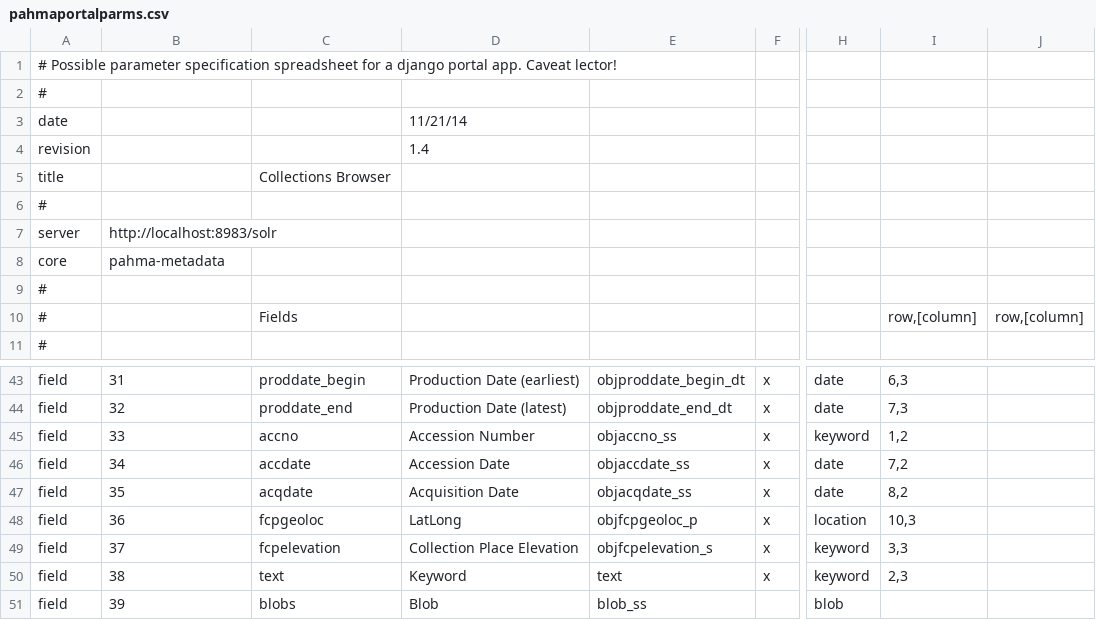
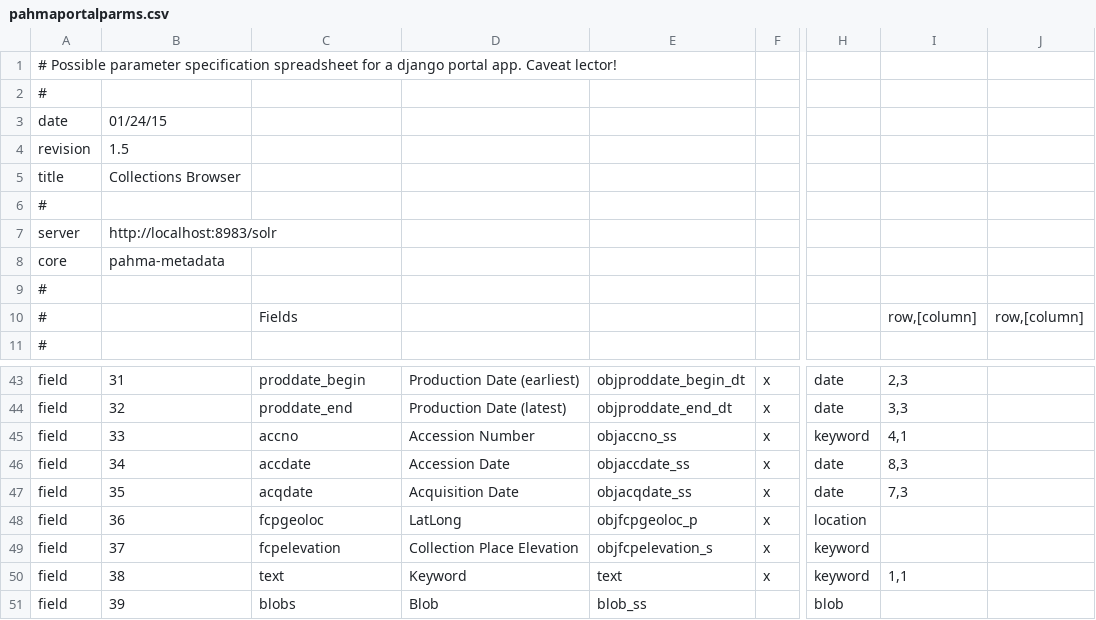
Before and after one commit to reginax/pahma_project, a CSV file: search/pahmaportalparms.csv, drawn as a sheet; only a part is shown, gaps mark what is left out; the diff covers the shown part only; the diff names each change by its address in the sheet, - before the commit and + after, or states it on an @@ line.

```diff
--- a/search/pahmaportalparms.csv
+++ b/search/pahmaportalparms.csv
-B3: (empty)
+B3: 01/24/15
-D3: 11/21/14
+D3: (empty)
-B4: (empty)
+B4: 1.5
-D4: 1.4
+D4: (empty)
-B5: (empty)
+B5: Collections Browser
-C5: Collections Browser
+C5: (empty)
-I43: 6,3
+I43: 2,3
-I44: 7,3
+I44: 3,3
-I45: 1,2
+I45: 4,1
-I46: 7,2
+I46: 8,3
-I47: 8,2
+I47: 7,3
-I48: 10,3
+I48: (empty)
-I49: 3,3
+I49: (empty)
-I50: 2,3
+I50: 1,1
```
Also changed, not shown: 29 edited cells elsewhere in this file.
